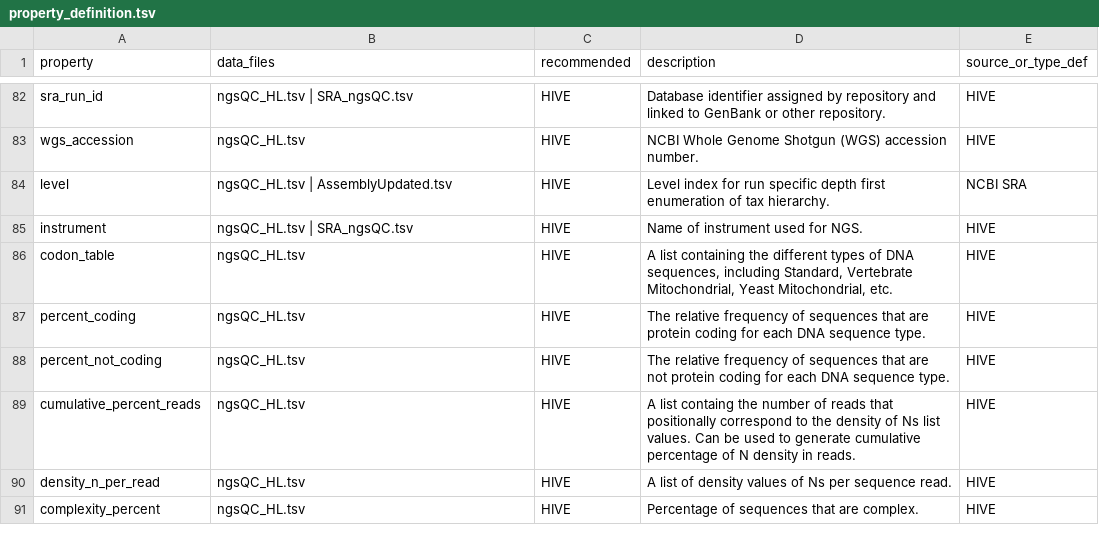
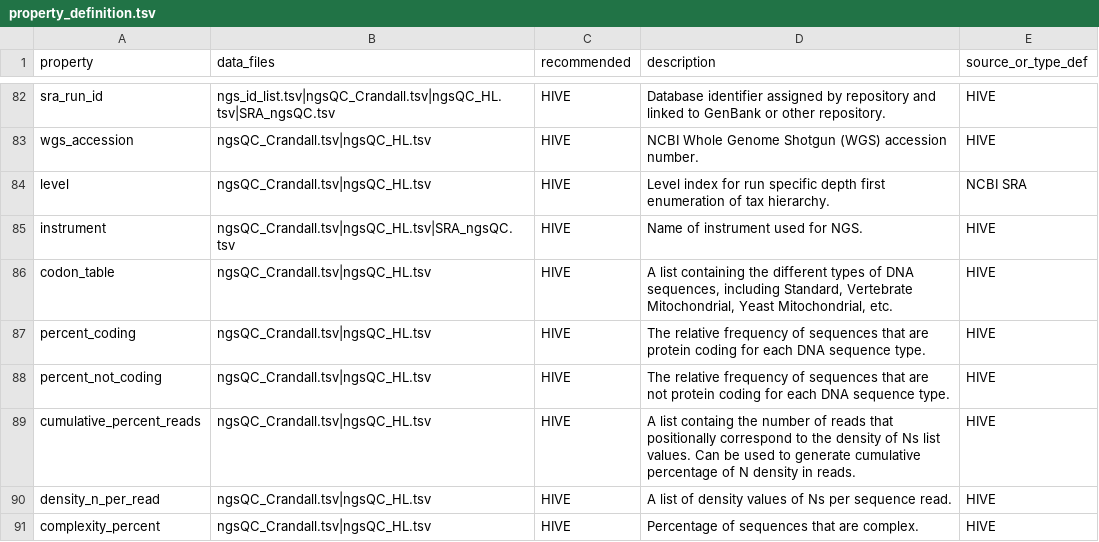
Before and after one commit to FDA-ARGOS/data.argosdb, a TSV file: data_dictionary/v0.6/property_definition.tsv, drawn as a sheet; only a part is shown, gaps mark what is left out; the diff covers the shown part only; the diff names each change by its address in the sheet, - before the commit and + after, or states it on an @@ line.

Commit message:
Changes to be committed: 	modified:   data_dictionary/v0.6/property_definition.tsv

```diff
--- a/data_dictionary/v0.6/property_definition.tsv
+++ b/data_dictionary/v0.6/property_definition.tsv
-B82 (data_files): ngsQC_HL.tsv | SRA_ngsQC.tsv
+B82 (data_files): ngs_id_list.tsv|ngsQC_Crandall.tsv|ngsQC_HL.tsv|SRA_ngsQC.tsv
-B83 (data_files): ngsQC_HL.tsv
+B83 (data_files): ngsQC_Crandall.tsv|ngsQC_HL.tsv
-B84 (data_files): ngsQC_HL.tsv | AssemblyUpdated.tsv
+B84 (data_files): ngsQC_Crandall.tsv|ngsQC_HL.tsv
-B85 (data_files): ngsQC_HL.tsv | SRA_ngsQC.tsv
+B85 (data_files): ngsQC_Crandall.tsv|ngsQC_HL.tsv|SRA_ngsQC.tsv
-B86:B91 (data_files): ngsQC_HL.tsv
+B86:B91 (data_files): ngsQC_Crandall.tsv|ngsQC_HL.tsv
```
Also changed, not shown: 75 edited cells elsewhere in this file.
